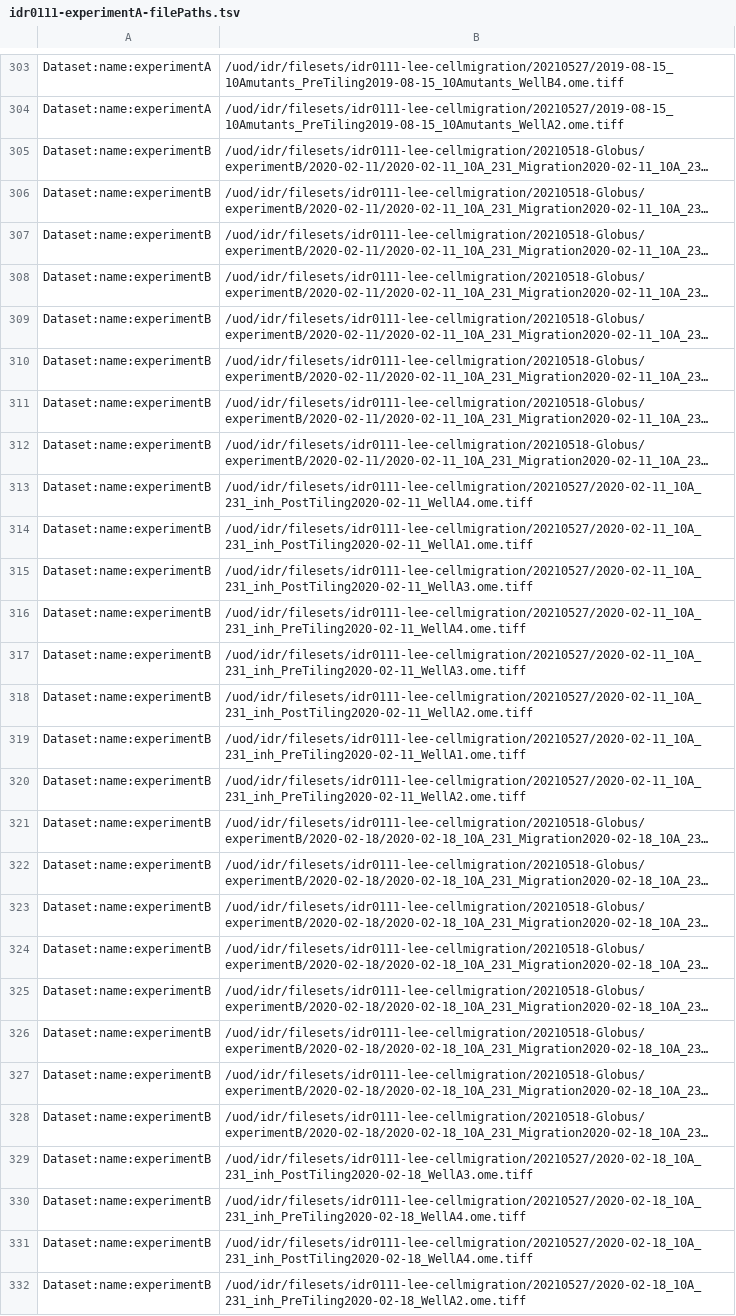
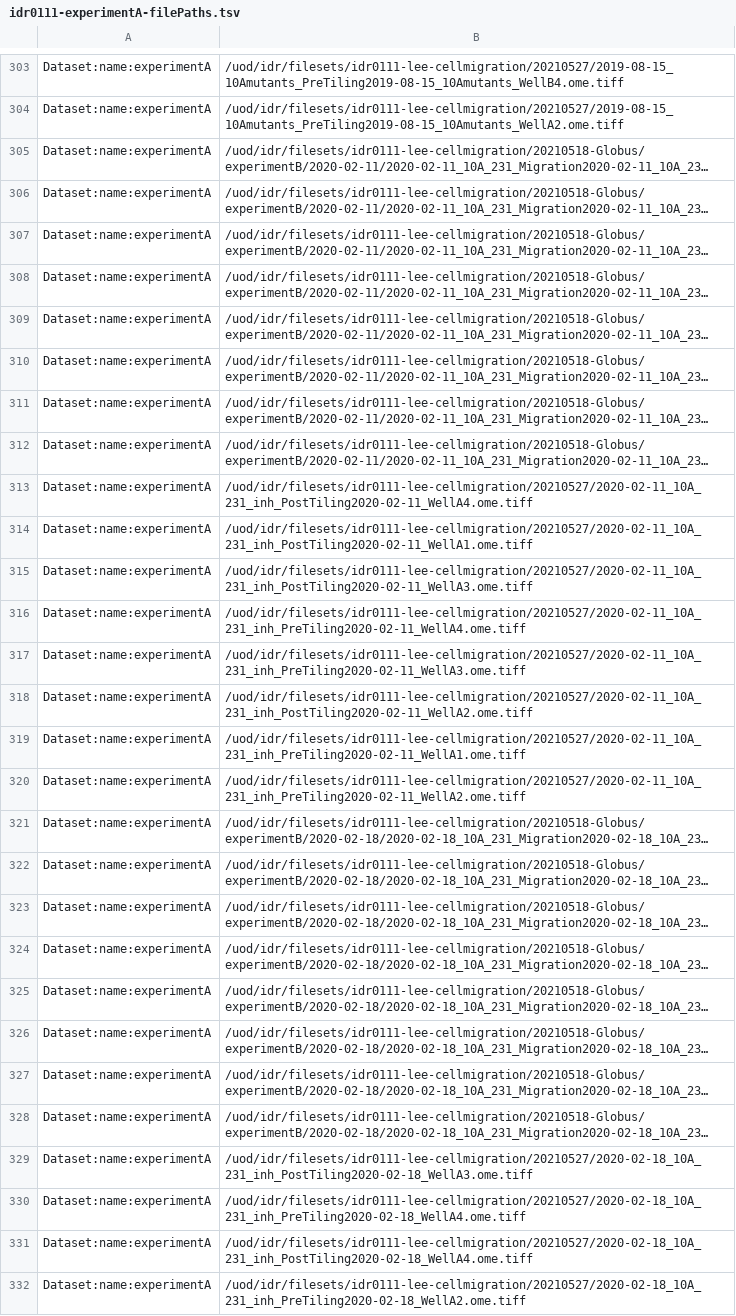
Before and after one commit to IDR/idr0111-lee-cellmigration, a TSV file: experimentA/idr0111-experimentA-filePaths.tsv, drawn as a sheet; only a part is shown, gaps mark what is left out; long unchanged cells end in …; the diff covers the shown part only; the diff names each change by its address in the sheet, - before the commit and + after, or states it on an @@ line.

Commit message:
Combine expA and expB

```diff
--- a/experimentA/idr0111-experimentA-filePaths.tsv
+++ b/experimentA/idr0111-experimentA-filePaths.tsv
-A305:A332: Dataset:name:experimentB
+A305:A332: Dataset:name:experimentA
```
Also changed, not shown: 88 edited cells elsewhere in this file.
